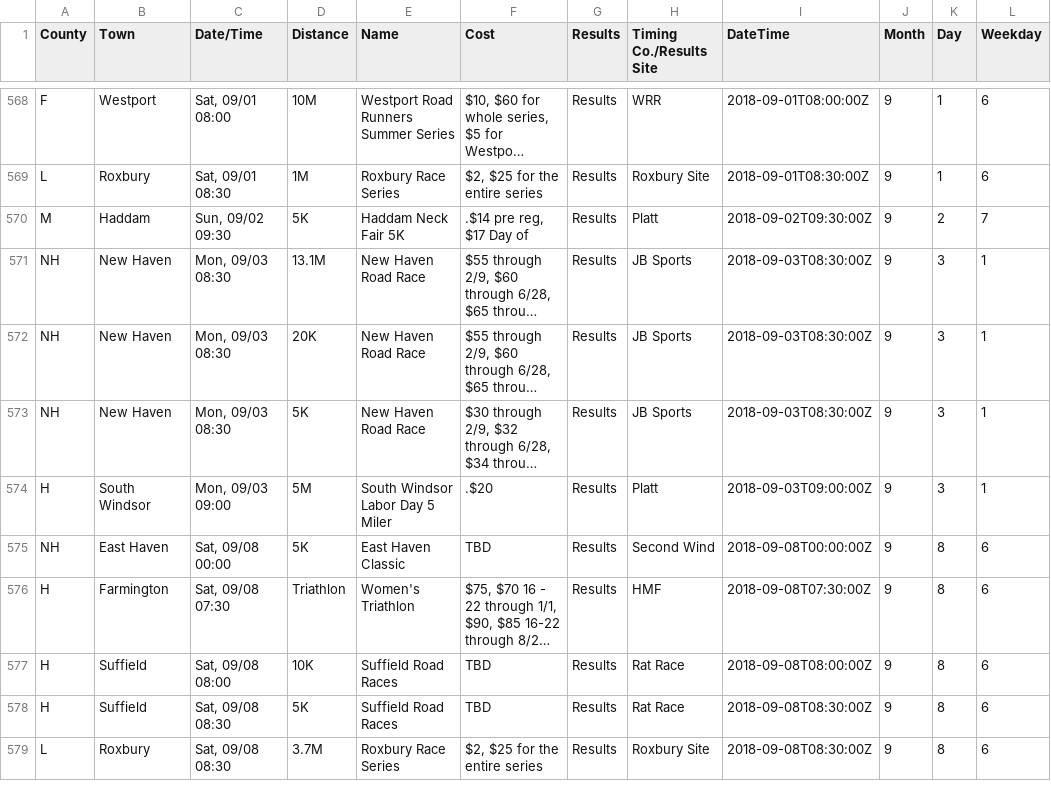
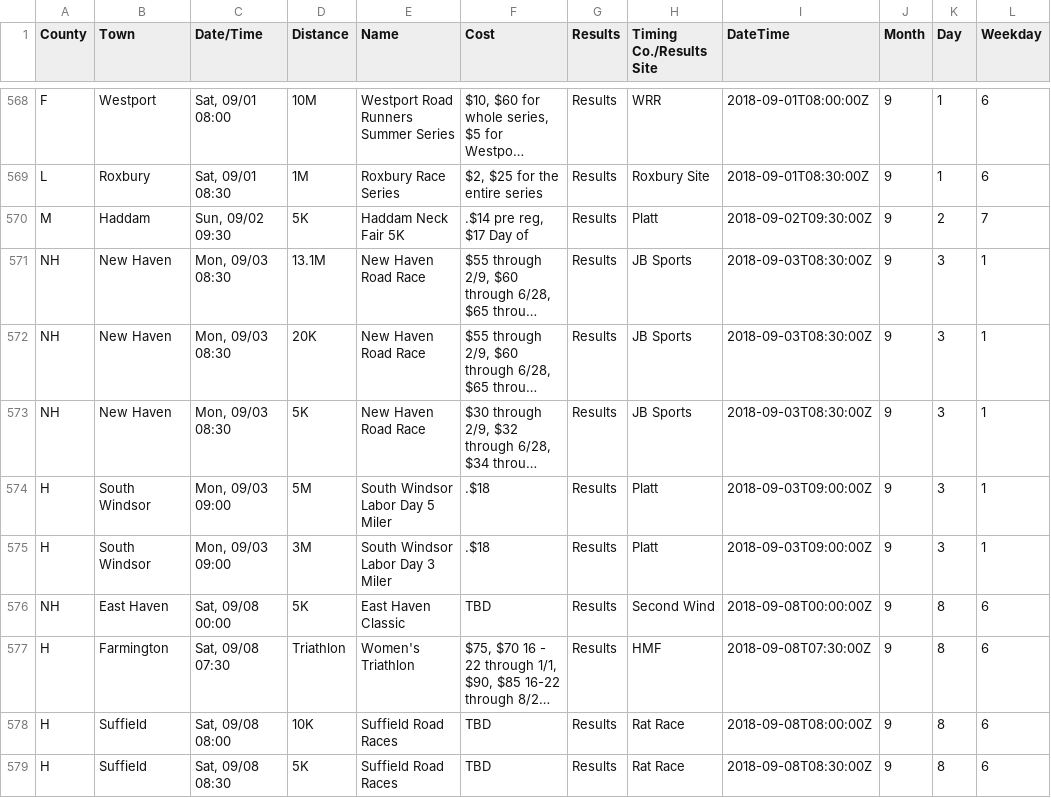
Before and after one commit to jpasini/dataviz-project-template, a CSV file: data/races2018.csv, drawn as a sheet; only a part is shown, gaps mark what is left out; the shorter side is filled out with more unchanged rows; long unchanged cells end in …; the diff names each change by its address in the sheet, - before the commit and + after, or states it on an @@ line.

Commit message:
fresh data

```diff
--- a/data/races2018.csv
+++ b/data/races2018.csv
-F574 (Cost): .$20
+F574 (Cost): .$18
+row 575: H | South Windsor | Mon, 09/03 09:00 | 3M | South Windsor Labor Day 3 Miler | .$18 | Results | Platt | 2018-09-03T09:00:00Z | 9 | 3 | 1
```
Also changed, not shown: 2 other files.
